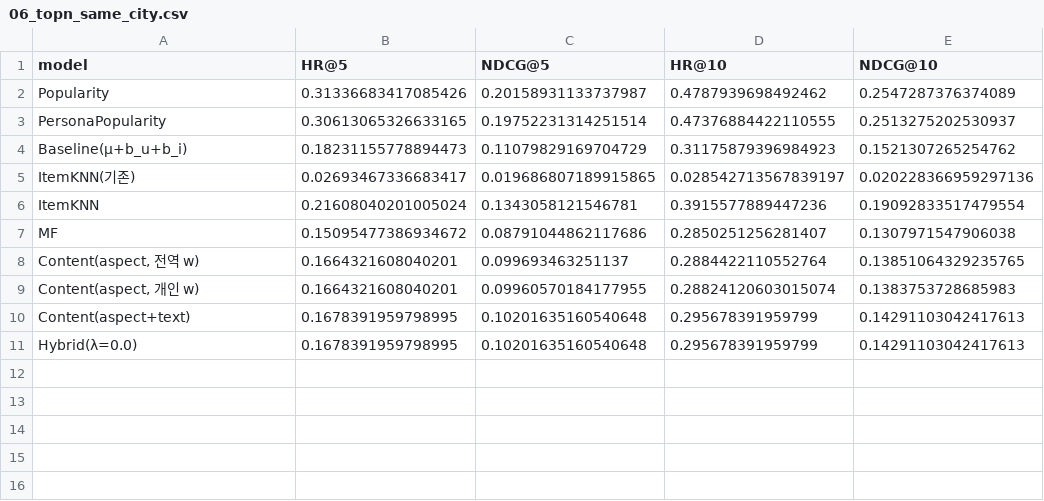
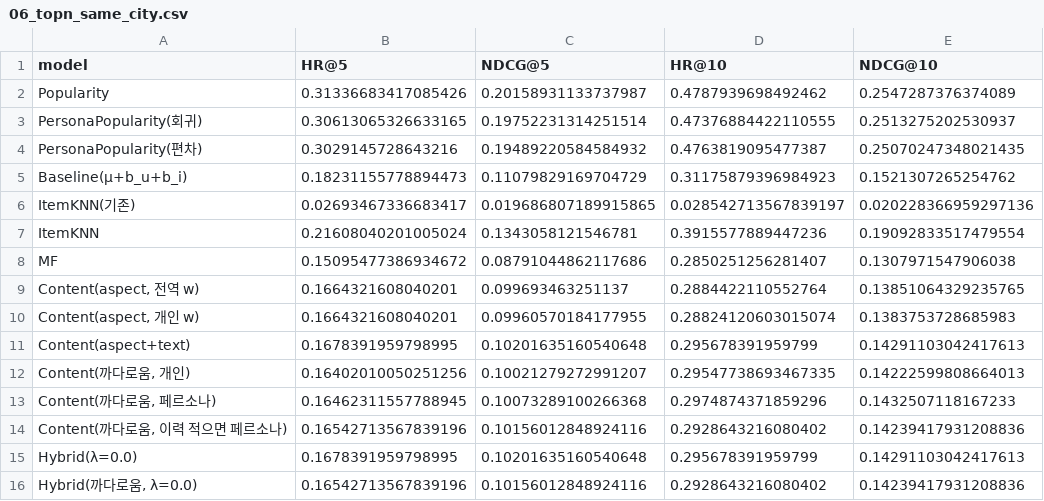
Before and after one commit to gcu-ML05/ML05_Hotel_Recommend, a CSV file: Pipeline/outputs/06_topn_same_city.csv, drawn as a sheet.

```diff
--- a/Pipeline/outputs/06_topn_same_city.csv
+++ b/Pipeline/outputs/06_topn_same_city.csv
@@ -2,3 +2,4 @@
 Popularity,0.31336683417085426,0.20158931133737987,0.4787939698492462,0.2547287376374089
-PersonaPopularity,0.30613065326633165,0.19752231314251514,0.47376884422110555,0.2513275202530937
+PersonaPopularity(회귀),0.30613065326633165,0.19752231314251514,0.47376884422110555,0.2513275202530937
+PersonaPopularity(편차),0.3029145728643216,0.19489220584584932,0.4763819095477387,0.25070247348021435
 Baseline(μ+b_u+b_i),0.18231155778894473,0.11079829169704729,0.31175879396984923,0.1521307265254762
@@ -10,2 +11,6 @@ MF,0.15095477386934672,0.08791044862117686,0.2850251256281407,0.1307971547906038
 Content(aspect+text),0.1678391959798995,0.10201635160540648,0.295678391959799,0.14291103042417613
+"Content(까다로움, 개인)",0.16402010050251256,0.10021279272991207,0.29547738693467335,0.14222599808664013
+"Content(까다로움, 페르소나)",0.16462311557788945,0.10073289100266368,0.2974874371859296,0.1432507118167233
+"Content(까다로움, 이력 적으면 페르소나)",0.16542713567839196,0.10156012848924116,0.2928643216080402,0.14239417931208836
 Hybrid(λ=0.0),0.1678391959798995,0.10201635160540648,0.295678391959799,0.14291103042417613
+"Hybrid(까다로움, λ=0.0)",0.16542713567839196,0.10156012848924116,0.2928643216080402,0.14239417931208836
```
Also changed, not shown: Pipeline/outputs/06_rating_prediction.csv, Pipeline/outputs/06_topn_by_activity.csv, 7 other files.
